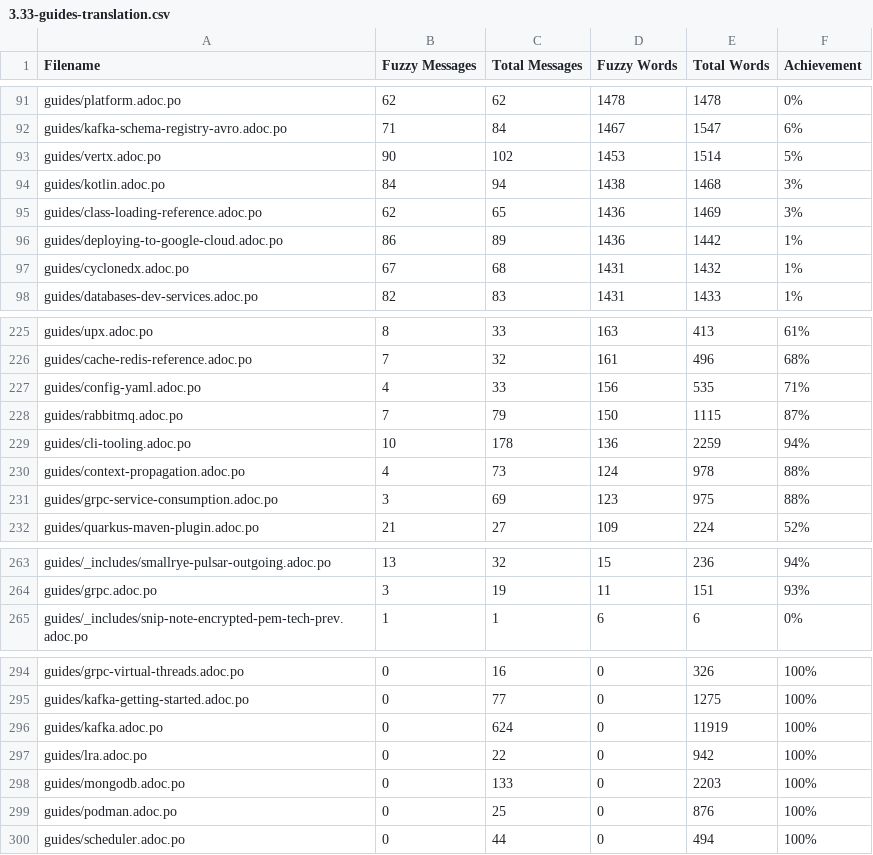
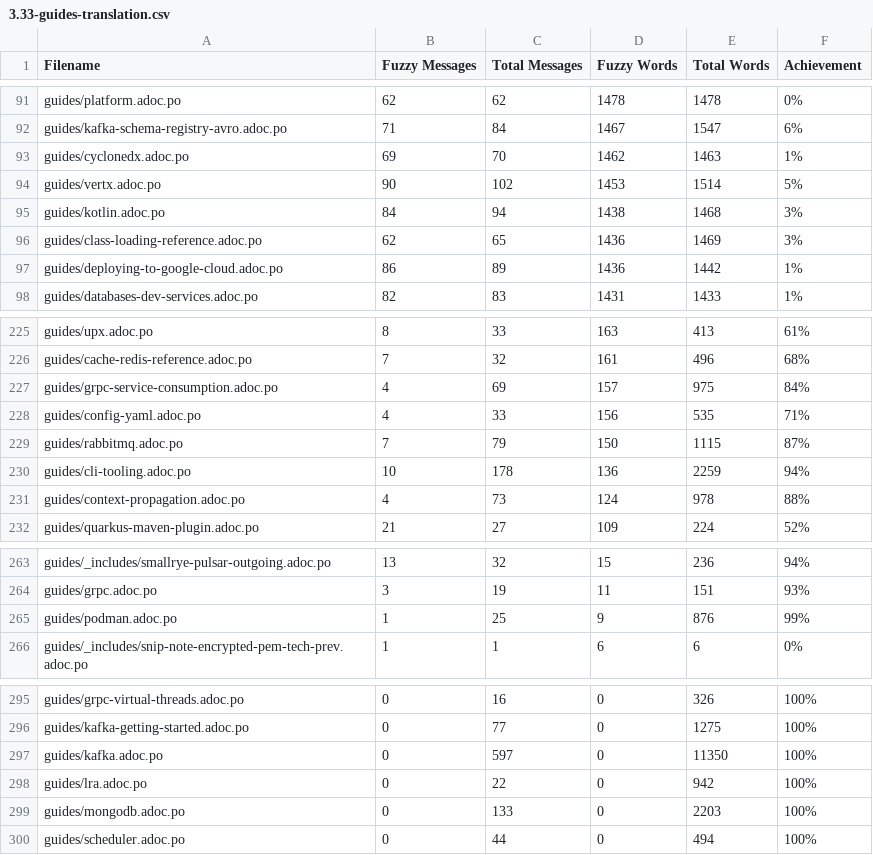
Before and after one commit to christianfernandesprofissional/pt.quarkus.io, a CSV file: l10n/stats/3.33-guides-translation.csv, drawn as a sheet; only a part is shown, gaps mark what is left out; the diff covers the shown part only.

```diff
--- a/l10n/stats/3.33-guides-translation.csv
+++ b/l10n/stats/3.33-guides-translation.csv
@@ -92,2 +92,3 @@ guides/platform.adoc.po, 62, 62, 1478, 1478, 0%
 guides/kafka-schema-registry-avro.adoc.po, 71, 84, 1467, 1547, 6%
+guides/cyclonedx.adoc.po, 69, 70, 1462, 1463, 1%
 guides/vertx.adoc.po, 90, 102, 1453, 1514, 5%
@@ -96,3 +97,2 @@ guides/class-loading-reference.adoc.po, 62, 65, 1436, 1469, 3%
 guides/deploying-to-google-cloud.adoc.po, 86, 89, 1436, 1442, 1%
-guides/cyclonedx.adoc.po, 67, 68, 1431, 1432, 1%
 guides/databases-dev-services.adoc.po, 82, 83, 1431, 1433, 1%
@@ -226,2 +226,3 @@ guides/upx.adoc.po, 8, 33, 163, 413, 61%
 guides/cache-redis-reference.adoc.po, 7, 32, 161, 496, 68%
+guides/grpc-service-consumption.adoc.po, 4, 69, 157, 975, 84%
 guides/config-yaml.adoc.po, 4, 33, 156, 535, 71%
@@ -230,3 +231,2 @@ guides/cli-tooling.adoc.po, 10, 178, 136, 2259, 94%
 guides/context-propagation.adoc.po, 4, 73, 124, 978, 88%
-guides/grpc-service-consumption.adoc.po, 3, 69, 123, 975, 88%
 guides/quarkus-maven-plugin.adoc.po, 21, 27, 109, 224, 52%
@@ -264,2 +264,3 @@ guides/_includes/smallrye-pulsar-outgoing.adoc.po, 13, 32, 15, 236, 94%
 guides/grpc.adoc.po, 3, 19, 11, 151, 93%
+guides/podman.adoc.po, 1, 25, 9, 876, 99%
 guides/_includes/snip-note-encrypted-pem-tech-prev.adoc.po, 1, 1, 6, 6, 0%
@@ -295,6 +296,5 @@ guides/grpc-virtual-threads.adoc.po, 0, 16, 0, 326, 100%
 guides/kafka-getting-started.adoc.po, 0, 77, 0, 1275, 100%
-guides/kafka.adoc.po, 0, 624, 0, 11919, 100%
+guides/kafka.adoc.po, 0, 597, 0, 11350, 100%
 guides/lra.adoc.po, 0, 22, 0, 942, 100%
 guides/mongodb.adoc.po, 0, 133, 0, 2203, 100%
-guides/podman.adoc.po, 0, 25, 0, 876, 100%
 guides/scheduler.adoc.po, 0, 44, 0, 494, 100%
```
Also changed, not shown: 6 edited cells elsewhere in this file, l10n/stats/latest-guides-translation.csv, l10n/stats/misc-translation.csv, 1 other file.
